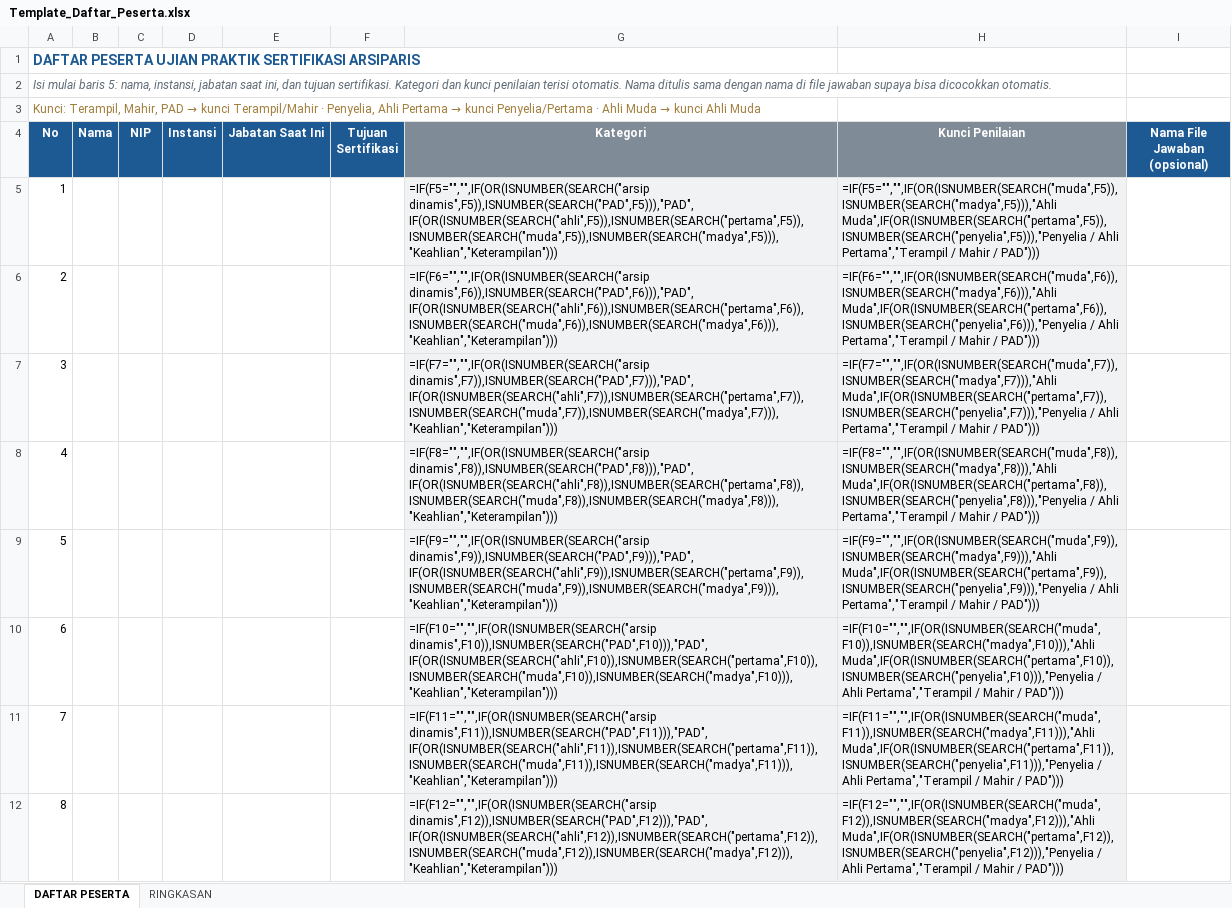
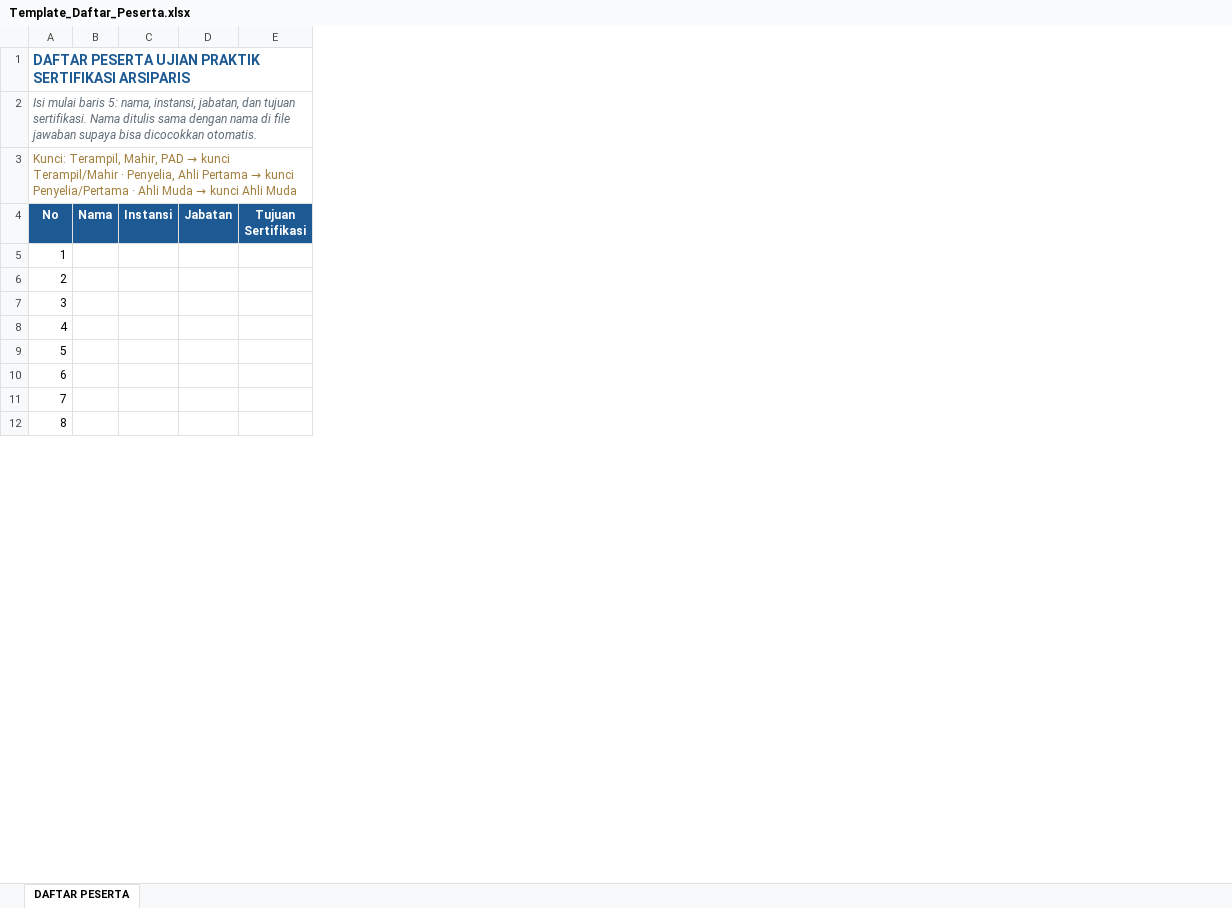
Before and after one commit to wirastriasti-lgtm/ujianpraktik, an Excel workbook: source/Template_Daftar_Peserta.xlsx, sheet DAFTAR PESERTA, drawn as a sheet; only a part is shown; values as stored, in another font and other column widths than the file's, no borders; formulas without a stored value are shown as written; removed rows and columns are numbered as before the commit, all else as after; the diff names each change by its address in the sheet, - before the commit and + after, or states it on an @@ line.

```diff
--- a/source/Template_Daftar_Peserta.xlsx (sheet DAFTAR PESERTA)
+++ b/source/Template_Daftar_Peserta.xlsx (sheet DAFTAR PESERTA)
-sheet tab: RINGKASAN
-column C (NIP), empty
-column E (Jabatan Saat Ini), empty
+column D (Jabatan), empty
-column G (Kategori), rows 5-12: =IF(F5="","",IF(OR(ISNUMBER(SEARCH("arsip dinamis",F5)),ISNUMBER(SEARCH("PAD",F5))),"PAD",IF(OR(ISNUMBER(SEARCH("ahli",F5)),ISNUMBER(SEARCH("pertama",F5)),ISNUMBER(SEARCH("muda",F5)),ISNUMBER(SEARCH("madya",F5))),"Keahlian","Keterampilan"))) | =IF(F6="","",IF(OR(ISNUMBER(SEARCH("arsip dinamis",F6)),ISNUMBER(SEARCH("PAD",F6))),"PAD",IF(OR(ISNUMBER(SEARCH("ahli",F6)),ISNUMBER(SEARCH("pertama",F6)),ISNUMBER(SEARCH("muda",F6)),ISNUMBER(SEARCH("madya",F6))),"Keahlian","Keterampilan"))) | =IF(F7="","",IF(OR(ISNUMBER(SEARCH("arsip dinamis",F7)),ISNUMBER(SEARCH("PAD",F7))),"PAD",IF(OR(ISNUMBER(SEARCH("ahli",F7)),ISNUMBER(SEARCH("pertama",F7)),ISNUMBER(SEARCH("muda",F7)),ISNUMBER(SEARCH("madya",F7))),"Keahlian","Keterampilan"))) | =IF(F8="","",IF(OR(ISNUMBER(SEARCH("arsip dinamis",F8)),ISNUMBER(SEARCH("PAD",F8))),"PAD",IF(OR(ISNUMBER(SEARCH("ahli",F8)),ISNUMBER(SEARCH("pertama",F8)),ISNUMBER(SEARCH("muda",F8)),ISNUMBER(SEARCH("madya",F8))),"Keahlian","Keterampilan"))) | =IF(F9="","",IF(OR(ISNUMBER(SEARCH("arsip dinamis",F9)),ISNUMBER(SEARCH("PAD",F9))),"PAD",IF(OR(ISNUMBER(SEARCH("ahli",F9)),ISNUMBER(SEARCH("pertama",F9)),ISNUMBER(SEARCH("muda",F9)),ISNUMBER(SEARCH("madya",F9))),"Keahlian","Keterampilan"))) | =IF(F10="","",IF(OR(ISNUMBER(SEARCH("arsip dinamis",F10)),ISNUMBER(SEARCH("PAD",F10))),"PAD",IF(OR(ISNUMBER(SEARCH("ahli",F10)),ISNUMBER(SEARCH("pertama",F10)),ISNUMBER(SEARCH("muda",F10)),ISNUMBER(SEARCH("madya",F10))),"Keahlian","Keterampilan"))) | =IF(F11="","",IF(OR(ISNUMBER(SEARCH("arsip dinamis",F11)),ISNUMBER(SEARCH("PAD",F11))),"PAD",IF(OR(ISNUMBER(SEARCH("ahli",F11)),ISNUMBER(SEARCH("pertama",F11)),ISNUMBER(SEARCH("muda",F11)),ISNUMBER(SEARCH("madya",F11))),"Keahlian","Keterampilan"))) | =IF(F12="","",IF(OR(ISNUMBER(SEARCH("arsip dinamis",F12)),ISNUMBER(SEARCH("PAD",F12))),"PAD",IF(OR(ISNUMBER(SEARCH("ahli",F12)),ISNUMBER(SEARCH("pertama",F12)),ISNUMBER(SEARCH("muda",F12)),ISNUMBER(SEARCH("madya",F12))),"Keahlian","Keterampilan")))
-column H (Kunci Penilaian), rows 5-12: =IF(F5="","",IF(OR(ISNUMBER(SEARCH("muda",F5)),ISNUMBER(SEARCH("madya",F5))),"Ahli Muda",IF(OR(ISNUMBER(SEARCH("pertama",F5)),ISNUMBER(SEARCH("penyelia",F5))),"Penyelia / Ahli Pertama","Terampil / Mahir / PAD"))) | =IF(F6="","",IF(OR(ISNUMBER(SEARCH("muda",F6)),ISNUMBER(SEARCH("madya",F6))),"Ahli Muda",IF(OR(ISNUMBER(SEARCH("pertama",F6)),ISNUMBER(SEARCH("penyelia",F6))),"Penyelia / Ahli Pertama","Terampil / Mahir / PAD"))) | =IF(F7="","",IF(OR(ISNUMBER(SEARCH("muda",F7)),ISNUMBER(SEARCH("madya",F7))),"Ahli Muda",IF(OR(ISNUMBER(SEARCH("pertama",F7)),ISNUMBER(SEARCH("penyelia",F7))),"Penyelia / Ahli Pertama","Terampil / Mahir / PAD"))) | =IF(F8="","",IF(OR(ISNUMBER(SEARCH("muda",F8)),ISNUMBER(SEARCH("madya",F8))),"Ahli Muda",IF(OR(ISNUMBER(SEARCH("pertama",F8)),ISNUMBER(SEARCH("penyelia",F8))),"Penyelia / Ahli Pertama","Terampil / Mahir / PAD"))) | =IF(F9="","",IF(OR(ISNUMBER(SEARCH("muda",F9)),ISNUMBER(SEARCH("madya",F9))),"Ahli Muda",IF(OR(ISNUMBER(SEARCH("pertama",F9)),ISNUMBER(SEARCH("penyelia",F9))),"Penyelia / Ahli Pertama","Terampil / Mahir / PAD"))) | =IF(F10="","",IF(OR(ISNUMBER(SEARCH("muda",F10)),ISNUMBER(SEARCH("madya",F10))),"Ahli Muda",IF(OR(ISNUMBER(SEARCH("pertama",F10)),ISNUMBER(SEARCH("penyelia",F10))),"Penyelia / Ahli Pertama","Terampil / Mahir / PAD"))) | =IF(F11="","",IF(OR(ISNUMBER(SEARCH("muda",F11)),ISNUMBER(SEARCH("madya",F11))),"Ahli Muda",IF(OR(ISNUMBER(SEARCH("pertama",F11)),ISNUMBER(SEARCH("penyelia",F11))),"Penyelia / Ahli Pertama","Terampil / Mahir / PAD"))) | =IF(F12="","",IF(OR(ISNUMBER(SEARCH("muda",F12)),ISNUMBER(SEARCH("madya",F12))),"Ahli Muda",IF(OR(ISNUMBER(SEARCH("pertama",F12)),ISNUMBER(SEARCH("penyelia",F12))),"Penyelia / Ahli Pertama","Terampil / Mahir / PAD")))
-column I (Nama File Jawaban (opsional)), empty
-A2 (No): …nama, instansi, jabatan saat ini, dan tujuan sertifikasi. Kategori dan kunci penilaian terisi otomatis. Nama ditulis…
+A2 (No): …nama, instansi, jabatan, dan tujuan sertifikasi. Nama ditulis…
```
Also changed, not shown: 3 other files.
